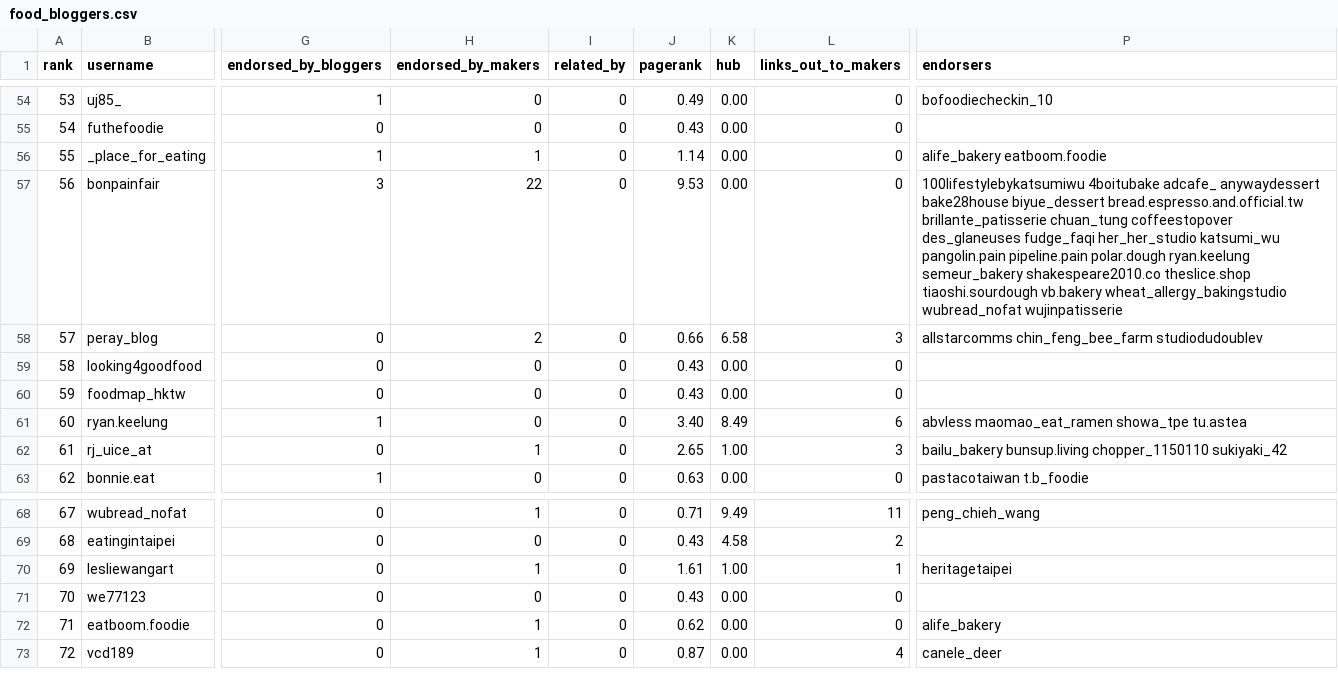
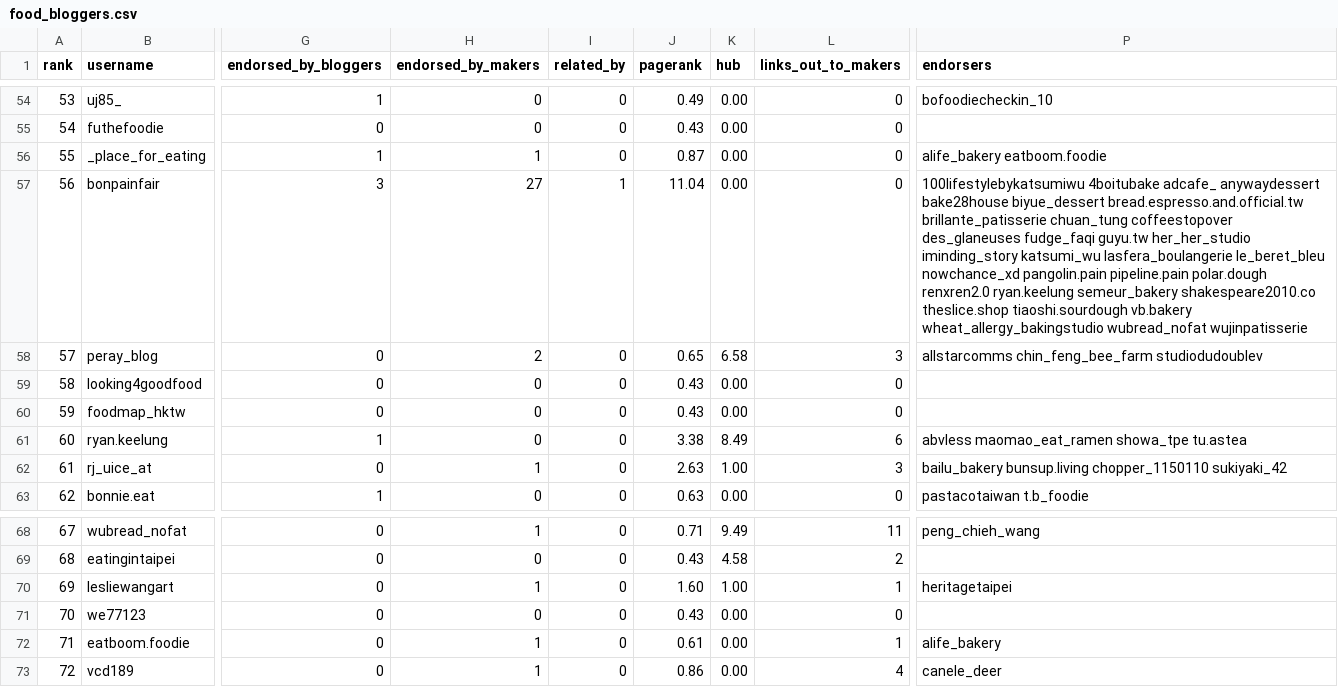
Before and after one commit to sqrlworx/tpe-food-graph, a CSV file: output/food_bloggers.csv, drawn as a sheet; only a part is shown, gaps mark what is left out; the diff covers the shown part only; the diff names each change by its address in the sheet, - before the commit and + after, or states it on an @@ line.

Commit message:
Add 22 makers found by the related-aware crawl
A 100-account crawl along tag and related-account leads found bakeries
and dessert shops the tag-only crawl missed, including eight Bon Pain
vendors whose handles had not been confirmed (穀嶼, H.YEN, 藍色貝蕾,
小皮球, iminding, 純點心, 人x人, 椛橙). Hand-reviewed from name and bio;
coffee roasters, cafés, non-food and overseas accounts were left out.

Rebuilt output: 173 creators, 72 bloggers, 799 tag links, 76 related links.

```diff
--- a/output/food_bloggers.csv
+++ b/output/food_bloggers.csv
-J56 (pagerank): 1.14
+J56 (pagerank): 0.87
-H57 (endorsed_by_makers): 22
+H57 (endorsed_by_makers): 27
-I57 (related_by): 0
+I57 (related_by): 1
-J57 (pagerank): 9.53
+J57 (pagerank): 11.04
-P57 (endorsers): …des_glaneuses fudge_faqi her_her_studio katsumi_wu pangolin.pain pipeline.pain polar.dough ryan.keelung semeur_bakery…
+P57 (endorsers): …des_glaneuses fudge_faqi guyu.tw her_her_studio iminding_story katsumi_wu lasfera_boulangerie le_beret_bleu nowchance_xd pangolin.pain pipeline.pain polar.dough renxren2.0 ryan.keelung semeur_bakery…
-J58 (pagerank): 0.66
+J58 (pagerank): 0.65
-J61 (pagerank): 3.40
+J61 (pagerank): 3.38
-J62 (pagerank): 2.65
+J62 (pagerank): 2.63
-J70 (pagerank): 1.61
+J70 (pagerank): 1.60
-J72 (pagerank): 0.62
+J72 (pagerank): 0.61
-L72 (links_out_to_makers): 0
+L72 (links_out_to_makers): 1
-J73 (pagerank): 0.87
+J73 (pagerank): 0.86
```
Also changed, not shown: 37 edited cells elsewhere in this file, 6 other files.
